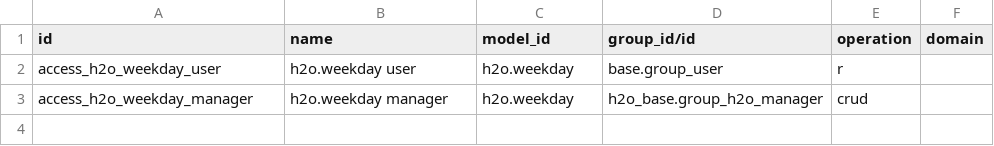
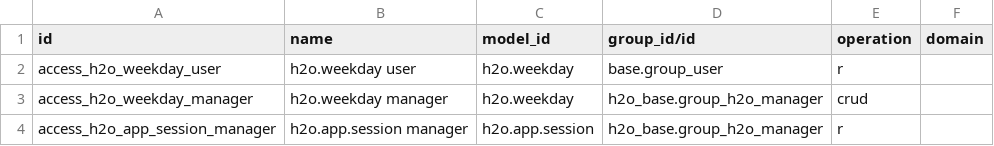
Before and after one commit to OrhanYigitDurmaz/h2open-modules, a CSV file: h2o_base/security/ir.access.csv, drawn as a sheet; the diff names each change by its address in the sheet, - before the commit and + after, or states it on an @@ line.

```diff
--- a/h2o_base/security/ir.access.csv
+++ b/h2o_base/security/ir.access.csv
+row 4: access_h2o_app_session_manager | h2o.app.session manager | h2o.app.session | h2o_base.group_h2o_manager | r
```
Also changed, not shown: 23 other files.
